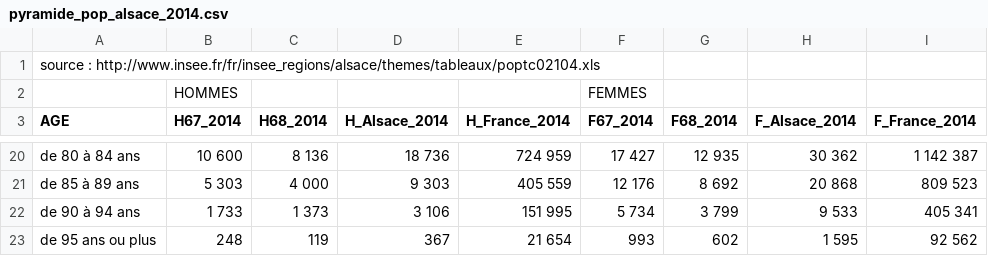
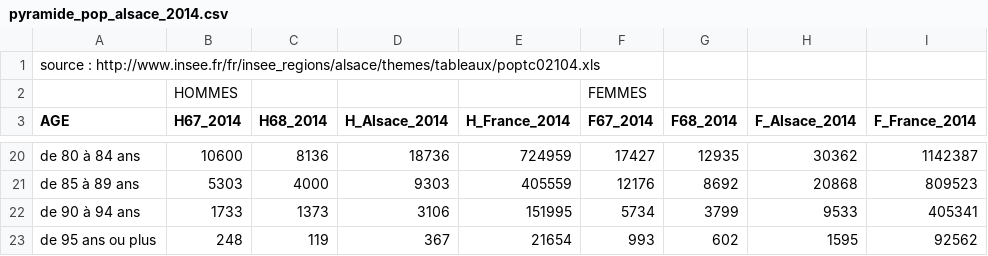
Before and after one commit to jcrb/RPU_Carto-Pop-Alsace, a CSV file: Demographie/data/pyramide_pop_alsace_2014.csv, drawn as a sheet; only a part is shown, gaps mark what is left out; the diff covers the shown part only; the diff names each change by its address in the sheet, - before the commit and + after, or states it on an @@ line.

```diff
--- a/Demographie/data/pyramide_pop_alsace_2014.csv
+++ b/Demographie/data/pyramide_pop_alsace_2014.csv
-B20 (H67_2014): 10 600
+B20 (H67_2014): 10600
-C20 (H68_2014): 8 136
+C20 (H68_2014): 8136
-D20 (H_Alsace_2014): 18 736
+D20 (H_Alsace_2014): 18736
-E20 (H_France_2014): 724 959
+E20 (H_France_2014): 724959
-F20 (F67_2014): 17 427
+F20 (F67_2014): 17427
-G20 (F68_2014): 12 935
+G20 (F68_2014): 12935
-H20 (F_Alsace_2014): 30 362
+H20 (F_Alsace_2014): 30362
-I20 (F_France_2014): 1 142 387
+I20 (F_France_2014): 1142387
-B21 (H67_2014): 5 303
+B21 (H67_2014): 5303
-C21 (H68_2014): 4 000
+C21 (H68_2014): 4000
-D21 (H_Alsace_2014): 9 303
+D21 (H_Alsace_2014): 9303
-E21 (H_France_2014): 405 559
+E21 (H_France_2014): 405559
-F21 (F67_2014): 12 176
+F21 (F67_2014): 12176
-G21 (F68_2014): 8 692
+G21 (F68_2014): 8692
-H21 (F_Alsace_2014): 20 868
+H21 (F_Alsace_2014): 20868
-I21 (F_France_2014): 809 523
+I21 (F_France_2014): 809523
-B22 (H67_2014): 1 733
+B22 (H67_2014): 1733
-C22 (H68_2014): 1 373
+C22 (H68_2014): 1373
-D22 (H_Alsace_2014): 3 106
+D22 (H_Alsace_2014): 3106
-E22 (H_France_2014): 151 995
+E22 (H_France_2014): 151995
-F22 (F67_2014): 5 734
+F22 (F67_2014): 5734
-G22 (F68_2014): 3 799
+G22 (F68_2014): 3799
-H22 (F_Alsace_2014): 9 533
+H22 (F_Alsace_2014): 9533
-I22 (F_France_2014): 405 341
+I22 (F_France_2014): 405341
-E23 (H_France_2014): 21 654
+E23 (H_France_2014): 21654
-H23 (F_Alsace_2014): 1 595
+H23 (F_Alsace_2014): 1595
-I23 (F_France_2014): 92 562
+I23 (F_France_2014): 92562
```
Also changed, not shown: 128 edited cells elsewhere in this file, 13 other files.
